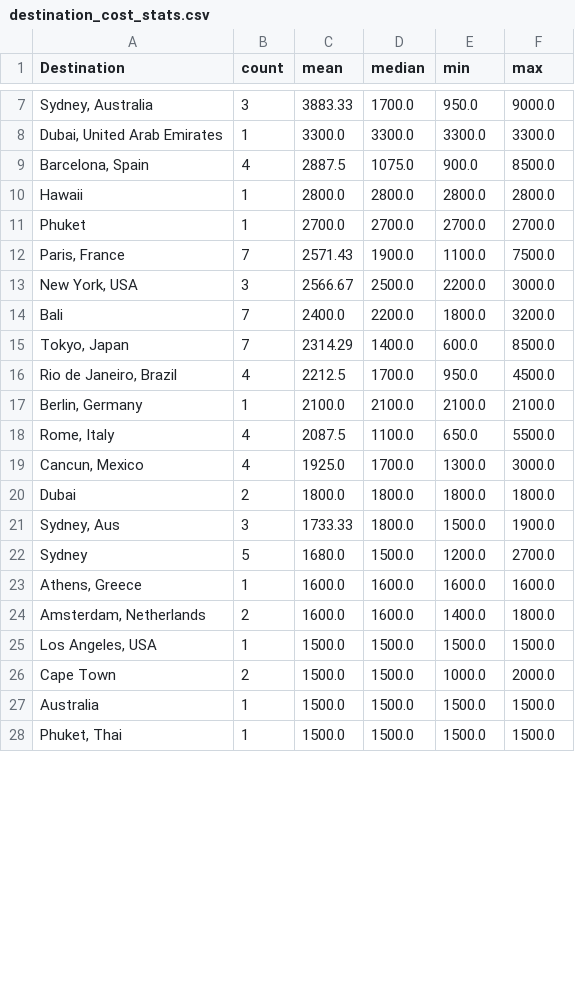
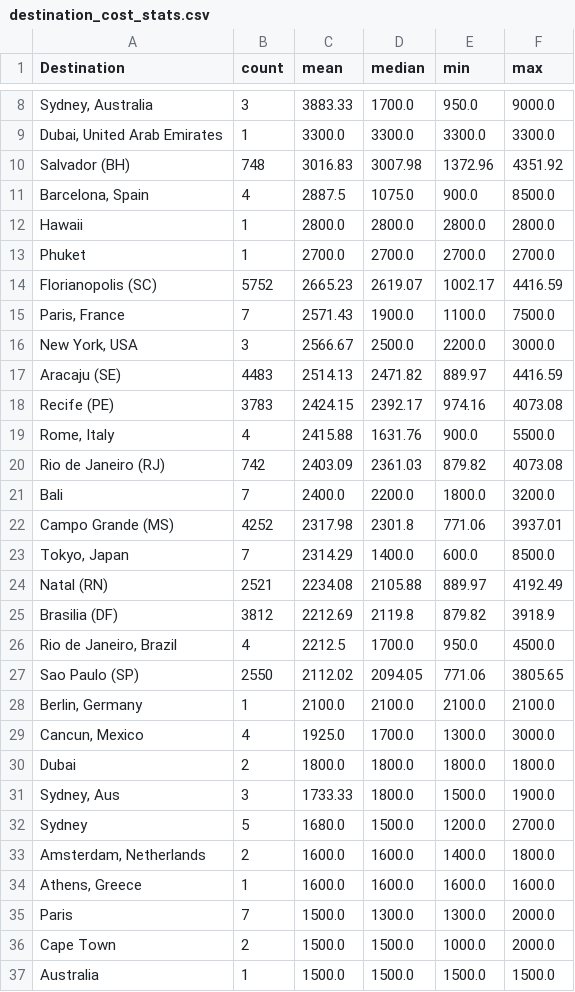
Before and after one commit to VVanTien/chuyende3, a CSV file: code/data/processed/destination_cost_stats.csv, drawn as a sheet; only a part is shown, gaps mark what is left out; the shorter side is filled out with more unchanged rows; the diff covers the shown part only.

```diff
--- a/code/data/processed/destination_cost_stats.csv
+++ b/code/data/processed/destination_cost_stats.csv
@@ -8,2 +9,3 @@ Destination,count,mean,median,min,max
 "Dubai, United Arab Emirates",1,3300.0,3300.0,3300.0,3300.0
+Salvador (BH),748,3016.83,3007.98,1372.96,4351.92
 "Barcelona, Spain",4,2887.5,1075.0,900.0,8500.0
@@ -11,9 +13,17 @@ Hawaii,1,2800.0,2800.0,2800.0,2800.0
 Phuket,1,2700.0,2700.0,2700.0,2700.0
+Florianopolis (SC),5752,2665.23,2619.07,1002.17,4416.59
 "Paris, France",7,2571.43,1900.0,1100.0,7500.0
 "New York, USA",3,2566.67,2500.0,2200.0,3000.0
+Aracaju (SE),4483,2514.13,2471.82,889.97,4416.59
+Recife (PE),3783,2424.15,2392.17,974.16,4073.08
+"Rome, Italy",4,2415.88,1631.76,900.0,5500.0
+Rio de Janeiro (RJ),742,2403.09,2361.03,879.82,4073.08
 Bali,7,2400.0,2200.0,1800.0,3200.0
+Campo Grande (MS),4252,2317.98,2301.8,771.06,3937.01
 "Tokyo, Japan",7,2314.29,1400.0,600.0,8500.0
+Natal (RN),2521,2234.08,2105.88,889.97,4192.49
+Brasilia (DF),3812,2212.69,2119.8,879.82,3918.9
 "Rio de Janeiro, Brazil",4,2212.5,1700.0,950.0,4500.0
+Sao Paulo (SP),2550,2112.02,2094.05,771.06,3805.65
 "Berlin, Germany",1,2100.0,2100.0,2100.0,2100.0
-"Rome, Italy",4,2087.5,1100.0,650.0,5500.0
 "Cancun, Mexico",4,1925.0,1700.0,1300.0,3000.0
@@ -22,5 +32,5 @@ Dubai,2,1800.0,1800.0,1800.0,1800.0
 Sydney,5,1680.0,1500.0,1200.0,2700.0
+"Amsterdam, Netherlands",2,1600.0,1600.0,1400.0,1800.0
 "Athens, Greece",1,1600.0,1600.0,1600.0,1600.0
-"Amsterdam, Netherlands",2,1600.0,1600.0,1400.0,1800.0
-"Los Angeles, USA",1,1500.0,1500.0,1500.0,1500.0
+Paris,7,1500.0,1300.0,1300.0,2000.0
 Cape Town,2,1500.0,1500.0,1000.0,2000.0
```
Also changed, not shown: 1 added row, 1 removed row and 3 moved rows elsewhere in this file, code/data/processed/missing_value_report.csv, code/data/processed/top_correlations.csv, 45 other files.
